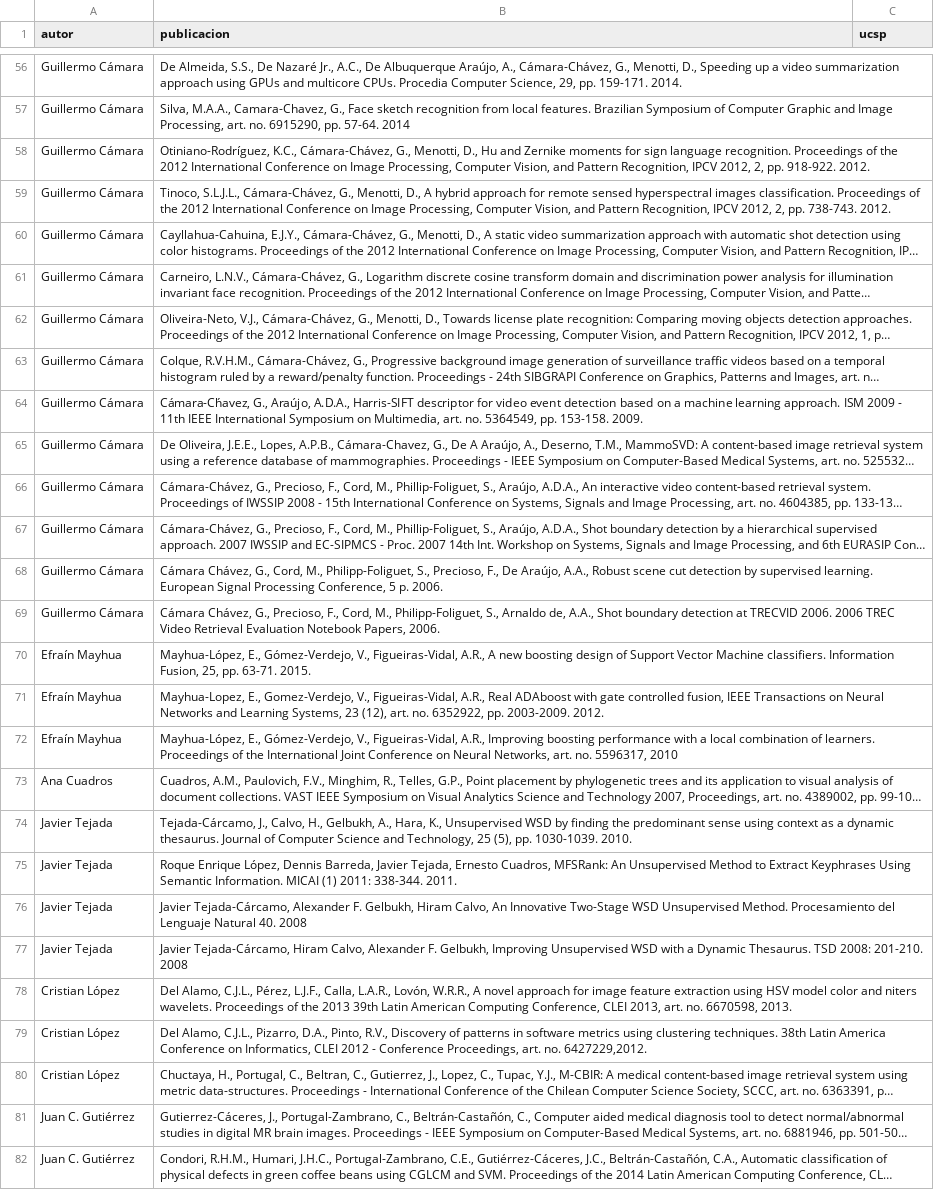
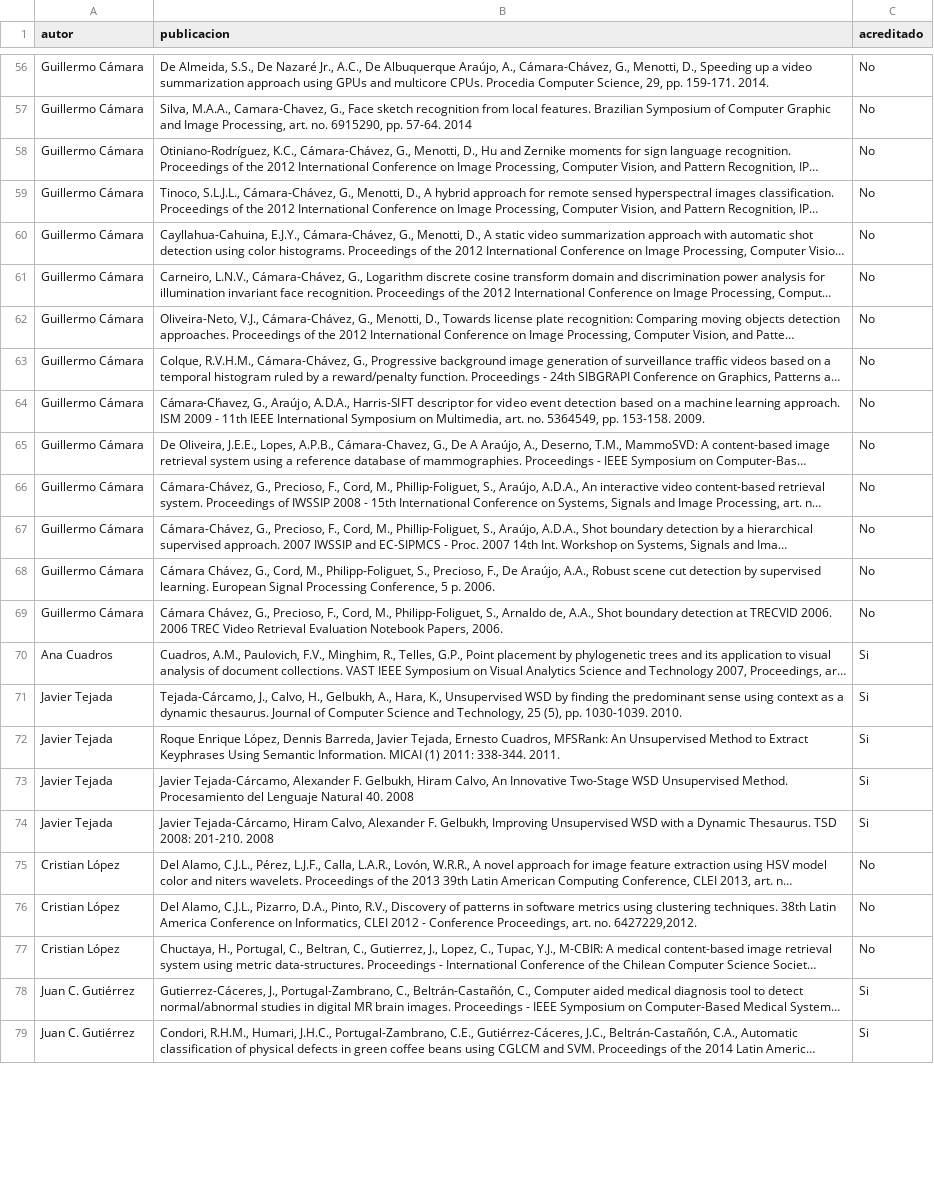
Before and after one commit to cs-ucsp/rics-ucsp, a CSV file: _data/publicaciones.csv, drawn as a sheet; only a part is shown, gaps mark what is left out; long unchanged cells end in …; removed rows and columns are numbered as before the commit, all else as after; the diff covers the shown part only; the diff names each change by its address in the sheet, - before the commit and + after, or states it on an @@ line.

```diff
--- a/_data/publicaciones.csv
+++ b/_data/publicaciones.csv
-C1: ucsp
+C1: acreditado
-C56:C69 (acreditado): (empty)
+C56:C69 (acreditado): No
-row 70: Efraín Mayhua | Mayhua-López, E., Gómez-Verdejo, V., Figueiras-Vidal, A.R., A new boosting design of Support Vector Machine classifiers. Information Fusion, 25, pp. 63-71. 2015.
-row 71: Efraín Mayhua | Mayhua-Lopez, E., Gomez-Verdejo, V., Figueiras-Vidal, A.R., Real ADAboost with gate controlled fusion, IEEE Transactions on Neural Networks and Learning Systems, 23 (12), art. no. 6352922, pp. 2003-2009. 2012.
-row 72: Efraín Mayhua | Mayhua-López, E., Gómez-Verdejo, V., Figueiras-Vidal, A.R., Improving boosting performance with a local combination of learners. Proceedings of the International Joint Conference on Neural Networks, art. no. 5596317, 2010
-C70:C74 (acreditado): (empty)
+C70:C74 (acreditado): Si
-C75:C77 (acreditado): (empty)
+C75:C77 (acreditado): No
-C78:C79 (acreditado): (empty)
+C78:C79 (acreditado): Si
```
Also changed, not shown: 6 removed rows and 76 edited cells elsewhere in this file, 1 other file.
